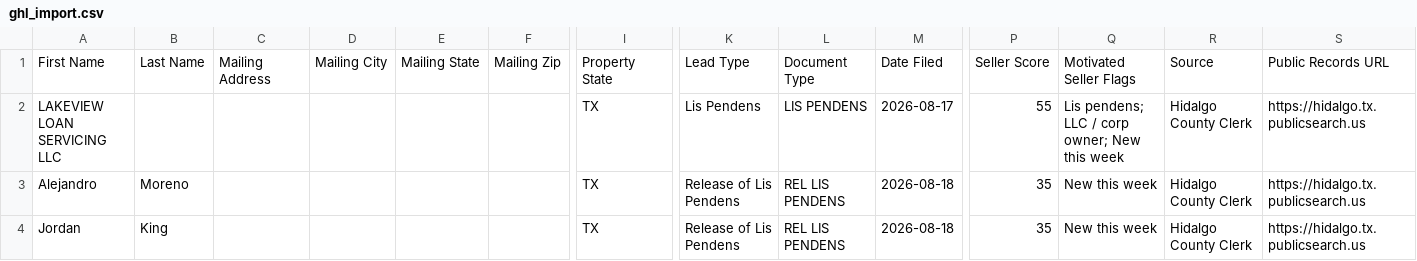
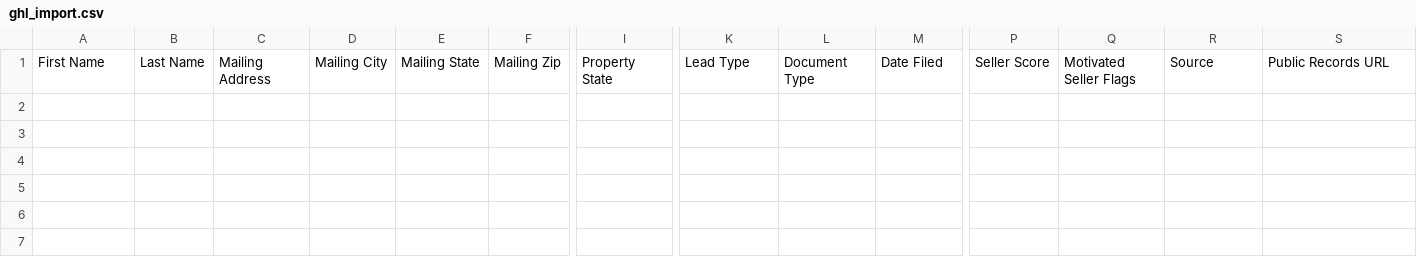
Before and after one commit to martinherrerajr33-source/Hidalgo-leads, a CSV file: data/ghl_import.csv, drawn as a sheet; only a part is shown, gaps mark what is left out; rows hold the shown columns only; the diff names each change by its address in the sheet, - before the commit and + after, or states it on an @@ line.

```diff
--- a/data/ghl_import.csv
+++ b/data/ghl_import.csv
-row 2: LAKEVIEW LOAN SERVICING LLC |  |  |  |  |  | TX | Lis Pendens | LIS PENDENS | 2026-08-17 | 55 | Lis pendens; LLC / corp owner; New this week | Hidalgo County Clerk | https://hidalgo.tx.publicsearch.us
-row 3: Alejandro | Moreno |  |  |  |  | TX | Release of Lis Pendens | REL LIS PENDENS | 2026-08-18 | 35 | New this week | Hidalgo County Clerk | https://hidalgo.tx.publicsearch.us
-row 4: Jordan | King |  |  |  |  | TX | Release of Lis Pendens | REL LIS PENDENS | 2026-08-18 | 35 | New this week | Hidalgo County Clerk | https://hidalgo.tx.publicsearch.us
```
Also changed, not shown: 2 other files.
